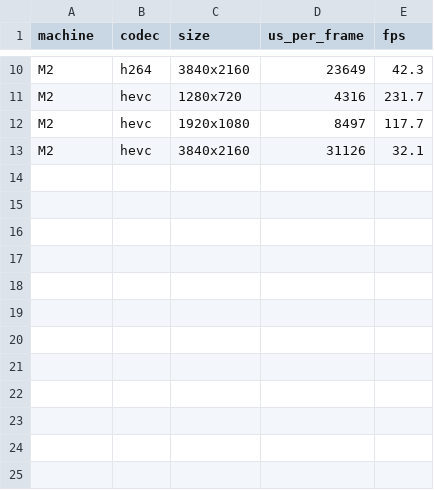
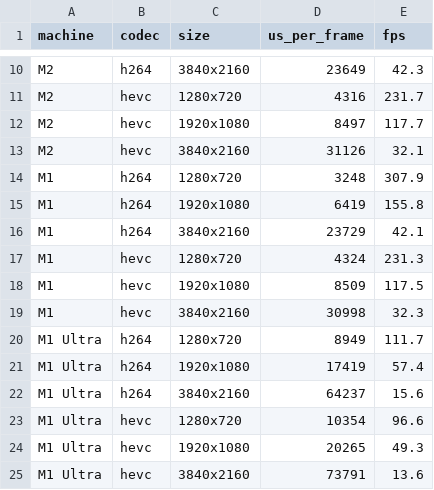
Before and after one commit to aquarat/apple-m-series-ave-driver, a CSV file: bench/speed/results.csv, drawn as a sheet; only a part is shown, gaps mark what is left out.

```diff
--- a/bench/speed/results.csv
+++ b/bench/speed/results.csv
@@ -13 +13,13 @@ M2,hevc,1920x1080,8497,117.7
 M2,hevc,3840x2160,31126,32.1
+M1,h264,1280x720,3248,307.9
+M1,h264,1920x1080,6419,155.8
+M1,h264,3840x2160,23729,42.1
+M1,hevc,1280x720,4324,231.3
+M1,hevc,1920x1080,8509,117.5
+M1,hevc,3840x2160,30998,32.3
+M1 Ultra,h264,1280x720,8949,111.7
+M1 Ultra,h264,1920x1080,17419,57.4
+M1 Ultra,h264,3840x2160,64237,15.6
+M1 Ultra,hevc,1280x720,10354,96.6
+M1 Ultra,hevc,1920x1080,20265,49.3
+M1 Ultra,hevc,3840x2160,73791,13.6
```
Also changed, not shown: 12 other files.
